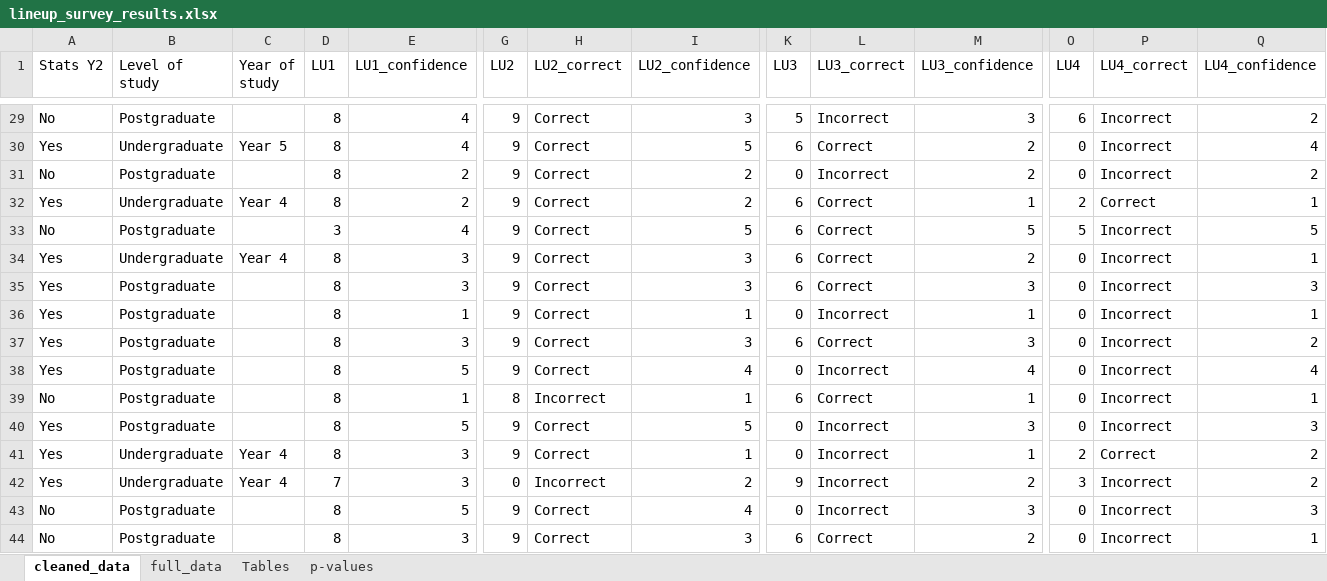
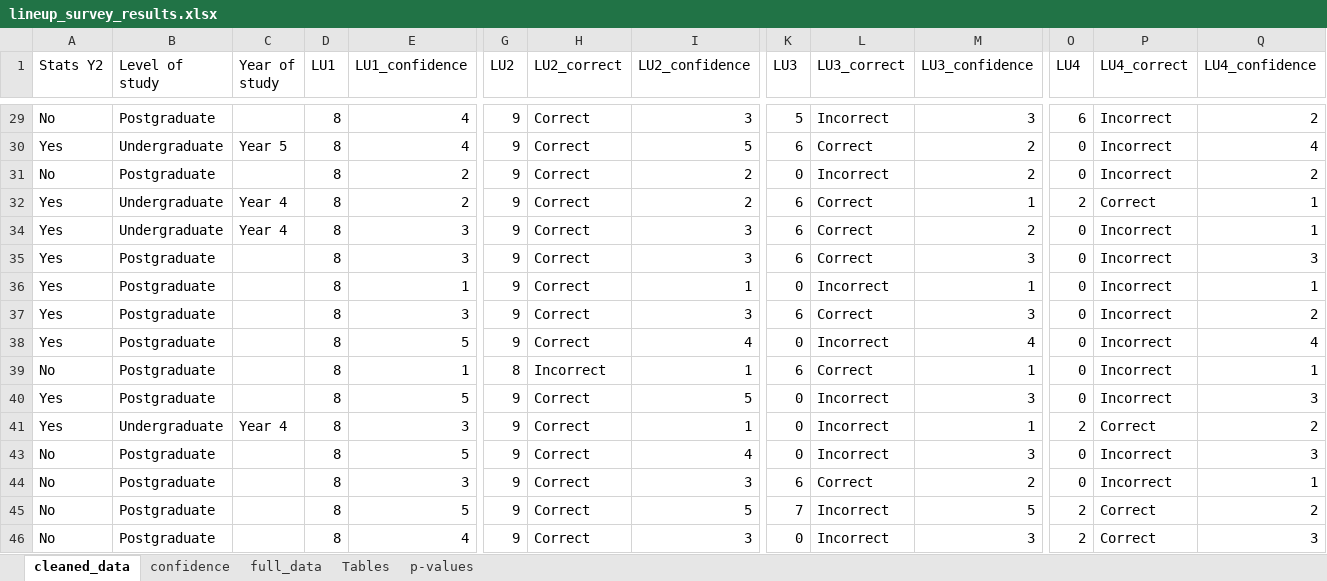
Before and after one commit to mayezharis/MMath_Y5_Dissertation, an Excel workbook: Lineups/lineup_survey_results.xlsx, sheet cleaned_data, drawn as a sheet; only a part is shown, gaps mark what is left out; the shorter side is filled out with more unchanged rows; values as stored, in another font and other column widths than the file's, no borders; table styles not drawn; rows hold the shown columns only; the diff names each change by its address in the sheet, - before the commit and + after, or states it on an @@ line.

```diff
--- a/Lineups/lineup_survey_results.xlsx (sheet cleaned_data)
+++ b/Lineups/lineup_survey_results.xlsx (sheet cleaned_data)
+sheet tab: confidence
@@ row 33 hidden: No | Postgraduate |  | 3 | 4 | 9 | Correct | 5 | 6 | Correct | 5 | 5 | Incorrect | 5 @@
@@ row 42 hidden: Yes | Undergraduate | Year 4 | 7 | 3 | 0 | Incorrect | 2 | 9 | Incorrect | 2 | 3 | Incorrect | 2 @@
```
Also changed, not shown: sheet Tables, charts or pictures, 8 other files.
